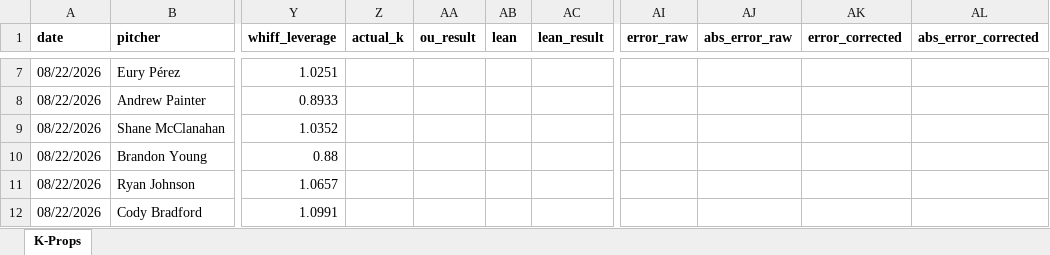
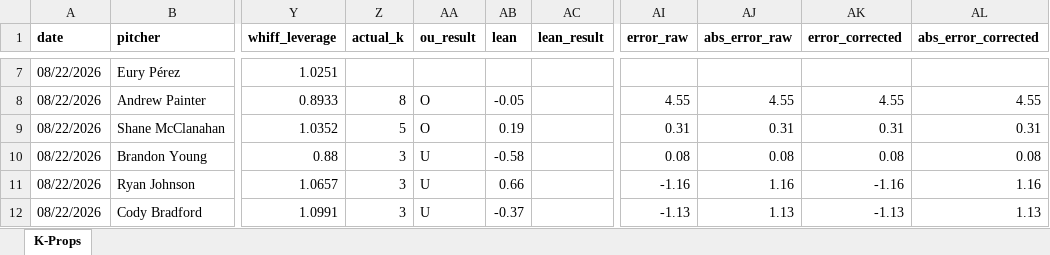
Before and after one commit to flychico/lydiaslab, an Excel workbook: data/k-props/2026-08-22.xlsx, sheet K-Props, drawn as a sheet; only a part is shown, gaps mark what is left out; values as stored, in another font and other column widths than the file's, no borders; the diff covers the shown part only; the diff names each change by its address in the sheet, - before the commit and + after, or states it on an @@ line.

```diff
--- a/data/k-props/2026-08-22.xlsx (sheet K-Props)
+++ b/data/k-props/2026-08-22.xlsx (sheet K-Props)
-Z8 (actual_k): (empty)
+Z8 (actual_k): 8
-AA8:AA9 (ou_result): (empty)
+AA8:AA9 (ou_result): O
-AB8 (lean): (empty)
+AB8 (lean): -0.05
-AI8 (error_raw): (empty)
+AI8 (error_raw): 4.55
-AJ8 (abs_error_raw): (empty)
+AJ8 (abs_error_raw): 4.55
-AK8 (error_corrected): (empty)
+AK8 (error_corrected): 4.55
-AL8 (abs_error_corrected): (empty)
+AL8 (abs_error_corrected): 4.55
-Z9 (actual_k): (empty)
+Z9 (actual_k): 5
-AB9 (lean): (empty)
+AB9 (lean): 0.19
-AI9 (error_raw): (empty)
+AI9 (error_raw): 0.31
-AJ9 (abs_error_raw): (empty)
+AJ9 (abs_error_raw): 0.31
-AK9 (error_corrected): (empty)
+AK9 (error_corrected): 0.31
-AL9 (abs_error_corrected): (empty)
+AL9 (abs_error_corrected): 0.31
-Z10:Z12 (actual_k): (empty)
+Z10:Z12 (actual_k): 3
-AA10:AA12 (ou_result): (empty)
+AA10:AA12 (ou_result): U
-AB10 (lean): (empty)
+AB10 (lean): -0.58
-AI10 (error_raw): (empty)
+AI10 (error_raw): 0.08
-AJ10 (abs_error_raw): (empty)
+AJ10 (abs_error_raw): 0.08
-AK10 (error_corrected): (empty)
+AK10 (error_corrected): 0.08
-AL10 (abs_error_corrected): (empty)
+AL10 (abs_error_corrected): 0.08
-AB11 (lean): (empty)
+AB11 (lean): 0.66
-AI11 (error_raw): (empty)
+AI11 (error_raw): -1.16
-AJ11 (abs_error_raw): (empty)
+AJ11 (abs_error_raw): 1.16
-AK11 (error_corrected): (empty)
+AK11 (error_corrected): -1.16
-AL11 (abs_error_corrected): (empty)
+AL11 (abs_error_corrected): 1.16
-AB12 (lean): (empty)
+AB12 (lean): -0.37
-AI12 (error_raw): (empty)
+AI12 (error_raw): -1.13
-AJ12 (abs_error_raw): (empty)
+AJ12 (abs_error_raw): 1.13
-AK12 (error_corrected): (empty)
+AK12 (error_corrected): -1.13
-AL12 (abs_error_corrected): (empty)
+AL12 (abs_error_corrected): 1.13
```
Also changed, not shown: 158 edited cells elsewhere in this sheet, 42 other files.
